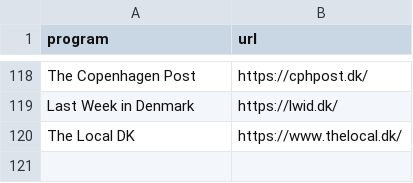
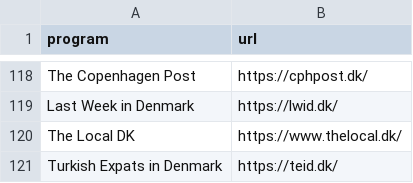
Before and after one commit to KellyDRasmussen/initiatives, a CSV file: hyperlinks.csv, drawn as a sheet; only a part is shown, gaps mark what is left out; the diff names each change by its address in the sheet, - before the commit and + after, or states it on an @@ line.

Commit message:
Update hyperlinks.csv

```diff
--- a/hyperlinks.csv
+++ b/hyperlinks.csv
+row 121: Turkish Expats in Denmark | https://teid.dk/
```
